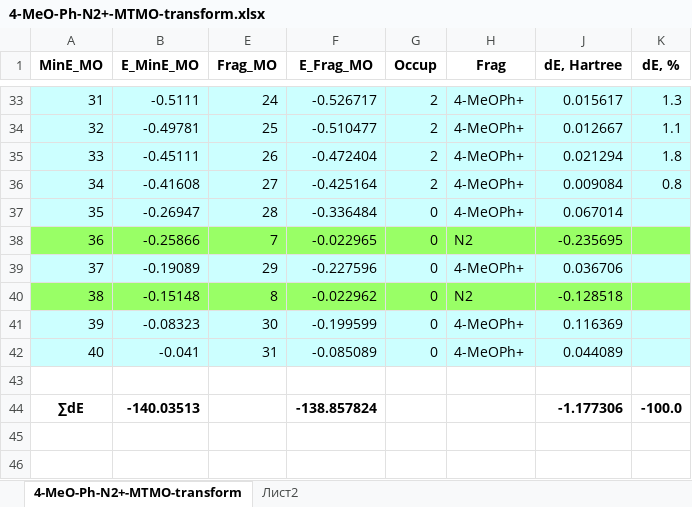
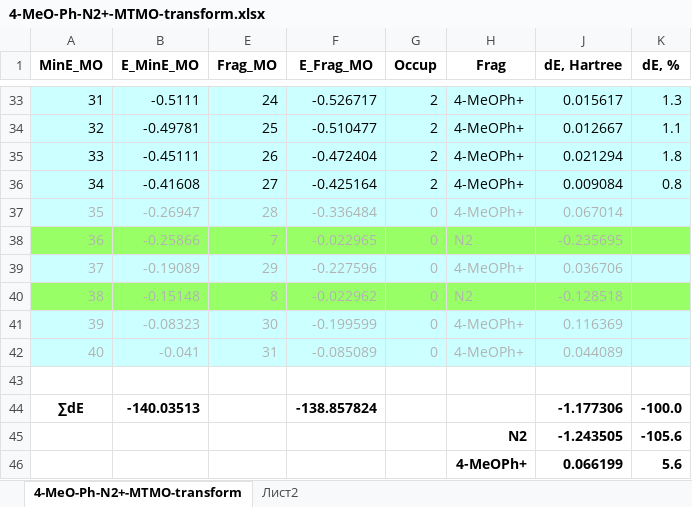
Before and after one commit to AlexanderBondarev/Molecular-Orbitals-Tracer, an Excel workbook: bin/4-MeO-Ph-N2+-MTMO-transform.xlsx, sheet 4-MeO-Ph-N2+-MTMO-transform, drawn as a sheet; only a part is shown, gaps mark what is left out; values as stored, in another font and other column widths than the file's, no borders; the diff names each change by its address in the sheet, - before the commit and + after, or states it on an @@ line.

```diff
--- a/bin/4-MeO-Ph-N2+-MTMO-transform.xlsx (sheet 4-MeO-Ph-N2+-MTMO-transform)
+++ b/bin/4-MeO-Ph-N2+-MTMO-transform.xlsx (sheet 4-MeO-Ph-N2+-MTMO-transform)
-A37:B42 text colour: black
+A37:B42 text colour: #B2B2B2
-E37:H42 text colour: black
+E37:H42 text colour: #B2B2B2
-J37:J42 text colour: black
+J37:J42 text colour: #B2B2B2
+row 45:  |  |  |  |  | N2 | -1.243505 | -105.6
+row 46:  |  |  |  |  | 4-MeOPh+ | 0.066199 | 5.6
```
Also changed, not shown: sheet Лист2, bin/Ph-N2+-MTMO-transform.xlsx, 42 other files.
